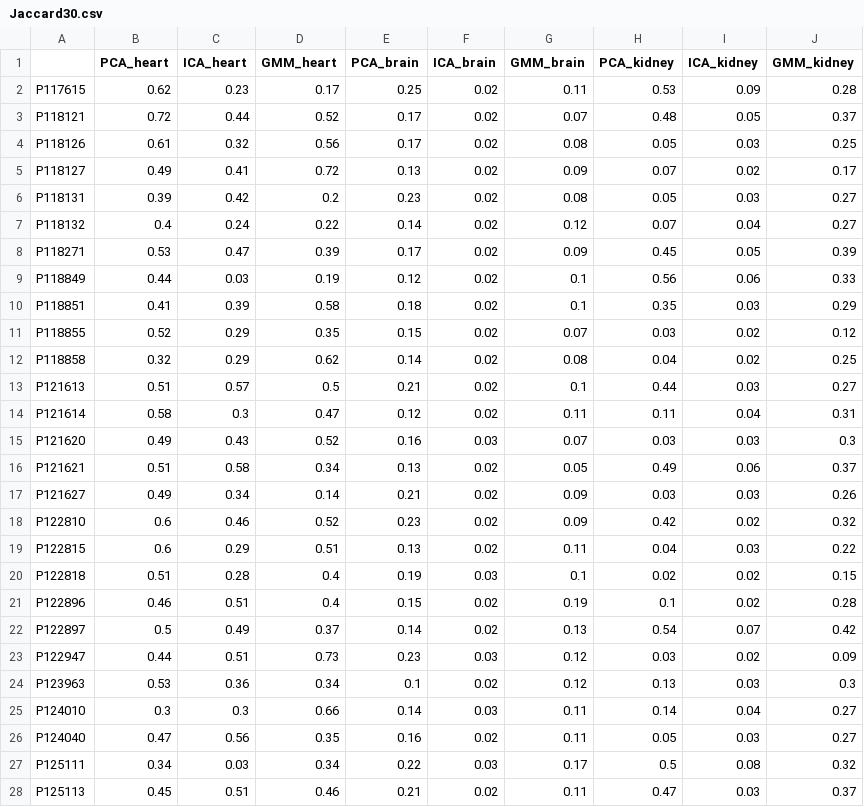
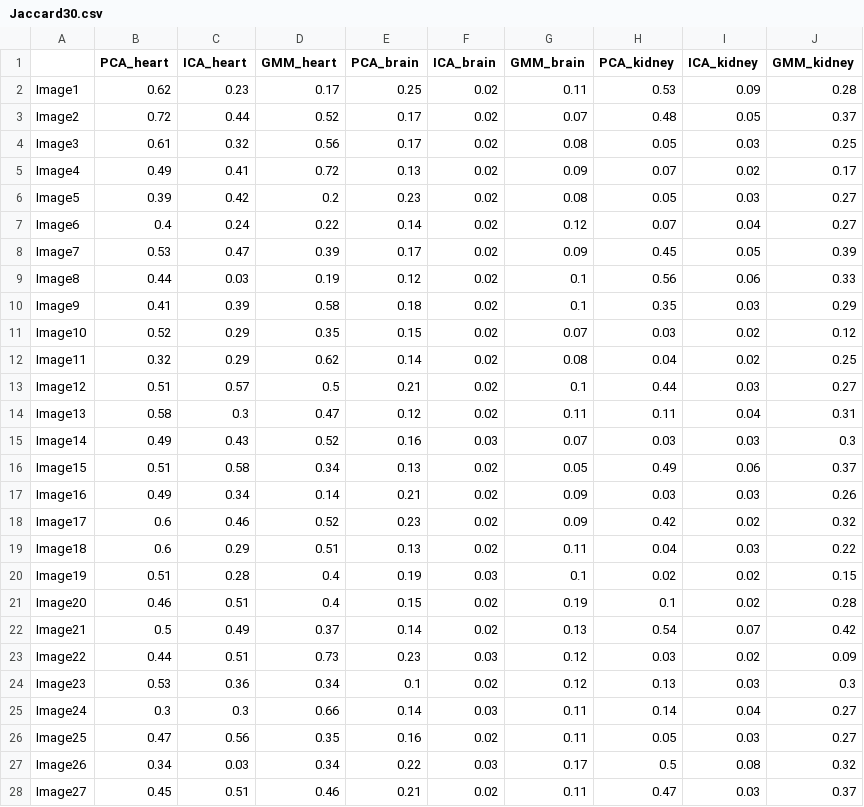
Before and after one commit to rklen/Dynamic_FDG_PET_clustering, a CSV file: Jaccard30.csv, drawn as a sheet; only a part is shown; the diff covers the shown part only.

Commit message:
Update Jaccard30.csv

```diff
--- a/Jaccard30.csv
+++ b/Jaccard30.csv
@@ -1,28 +1,28 @@
 ,PCA_heart,ICA_heart,GMM_heart,PCA_brain,ICA_brain,GMM_brain,PCA_kidney,ICA_kidney,GMM_kidney
-P117615,0.62,0.23,0.17,0.25,0.02,0.11,0.53,0.09,0.28
-P118121,0.72,0.44,0.52,0.17,0.02,0.07,0.48,0.05,0.37
-P118126,0.61,0.32,0.56,0.17,0.02,0.08,0.05,0.03,0.25
-P118127,0.49,0.41,0.72,0.13,0.02,0.09,0.07,0.02,0.17
-P118131,0.39,0.42,0.2,0.23,0.02,0.08,0.05,0.03,0.27
-P118132,0.4,0.24,0.22,0.14,0.02,0.12,0.07,0.04,0.27
-P118271,0.53,0.47,0.39,0.17,0.02,0.09,0.45,0.05,0.39
-P118849,0.44,0.03,0.19,0.12,0.02,0.1,0.56,0.06,0.33
-P118851,0.41,0.39,0.58,0.18,0.02,0.1,0.35,0.03,0.29
-P118855,0.52,0.29,0.35,0.15,0.02,0.07,0.03,0.02,0.12
-P118858,0.32,0.29,0.62,0.14,0.02,0.08,0.04,0.02,0.25
-P121613,0.51,0.57,0.5,0.21,0.02,0.1,0.44,0.03,0.27
-P121614,0.58,0.3,0.47,0.12,0.02,0.11,0.11,0.04,0.31
-P121620,0.49,0.43,0.52,0.16,0.03,0.07,0.03,0.03,0.3
-P121621,0.51,0.58,0.34,0.13,0.02,0.05,0.49,0.06,0.37
-P121627,0.49,0.34,0.14,0.21,0.02,0.09,0.03,0.03,0.26
-P122810,0.6,0.46,0.52,0.23,0.02,0.09,0.42,0.02,0.32
-P122815,0.6,0.29,0.51,0.13,0.02,0.11,0.04,0.03,0.22
-P122818,0.51,0.28,0.4,0.19,0.03,0.1,0.02,0.02,0.15
-P122896,0.46,0.51,0.4,0.15,0.02,0.19,0.1,0.02,0.28
-P122897,0.5,0.49,0.37,0.14,0.02,0.13,0.54,0.07,0.42
-P122947,0.44,0.51,0.73,0.23,0.03,0.12,0.03,0.02,0.09
-P123963,0.53,0.36,0.34,0.1,0.02,0.12,0.13,0.03,0.3
-P124010,0.3,0.3,0.66,0.14,0.03,0.11,0.14,0.04,0.27
-P124040,0.47,0.56,0.35,0.16,0.02,0.11,0.05,0.03,0.27
-P125111,0.34,0.03,0.34,0.22,0.03,0.17,0.5,0.08,0.32
-P125113,0.45,0.51,0.46,0.21,0.02,0.11,0.47,0.03,0.37
+Image1,0.62,0.23,0.17,0.25,0.02,0.11,0.53,0.09,0.28
+Image2,0.72,0.44,0.52,0.17,0.02,0.07,0.48,0.05,0.37
+Image3,0.61,0.32,0.56,0.17,0.02,0.08,0.05,0.03,0.25
+Image4,0.49,0.41,0.72,0.13,0.02,0.09,0.07,0.02,0.17
+Image5,0.39,0.42,0.2,0.23,0.02,0.08,0.05,0.03,0.27
+Image6,0.4,0.24,0.22,0.14,0.02,0.12,0.07,0.04,0.27
+Image7,0.53,0.47,0.39,0.17,0.02,0.09,0.45,0.05,0.39
+Image8,0.44,0.03,0.19,0.12,0.02,0.1,0.56,0.06,0.33
+Image9,0.41,0.39,0.58,0.18,0.02,0.1,0.35,0.03,0.29
+Image10,0.52,0.29,0.35,0.15,0.02,0.07,0.03,0.02,0.12
+Image11,0.32,0.29,0.62,0.14,0.02,0.08,0.04,0.02,0.25
+Image12,0.51,0.57,0.5,0.21,0.02,0.1,0.44,0.03,0.27
+Image13,0.58,0.3,0.47,0.12,0.02,0.11,0.11,0.04,0.31
+Image14,0.49,0.43,0.52,0.16,0.03,0.07,0.03,0.03,0.3
+Image15,0.51,0.58,0.34,0.13,0.02,0.05,0.49,0.06,0.37
+Image16,0.49,0.34,0.14,0.21,0.02,0.09,0.03,0.03,0.26
+Image17,0.6,0.46,0.52,0.23,0.02,0.09,0.42,0.02,0.32
+Image18,0.6,0.29,0.51,0.13,0.02,0.11,0.04,0.03,0.22
+Image19,0.51,0.28,0.4,0.19,0.03,0.1,0.02,0.02,0.15
+Image20,0.46,0.51,0.4,0.15,0.02,0.19,0.1,0.02,0.28
+Image21,0.5,0.49,0.37,0.14,0.02,0.13,0.54,0.07,0.42
+Image22,0.44,0.51,0.73,0.23,0.03,0.12,0.03,0.02,0.09
+Image23,0.53,0.36,0.34,0.1,0.02,0.12,0.13,0.03,0.3
+Image24,0.3,0.3,0.66,0.14,0.03,0.11,0.14,0.04,0.27
+Image25,0.47,0.56,0.35,0.16,0.02,0.11,0.05,0.03,0.27
+Image26,0.34,0.03,0.34,0.22,0.03,0.17,0.5,0.08,0.32
+Image27,0.45,0.51,0.46,0.21,0.02,0.11,0.47,0.03,0.37
```
Also changed, not shown: 3 edited cells elsewhere in this file.
